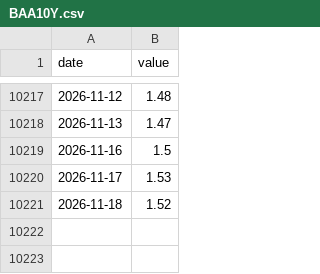
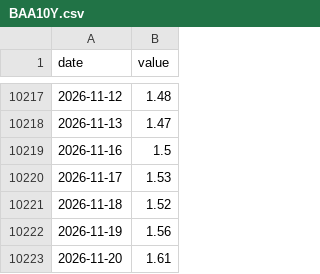
Before and after one commit to andrescls1/market-storm-watch, a CSV file: data/fred/BAA10Y.csv, drawn as a sheet; only a part is shown, gaps mark what is left out; the diff names each change by its address in the sheet, - before the commit and + after, or states it on an @@ line.

```diff
--- a/data/fred/BAA10Y.csv
+++ b/data/fred/BAA10Y.csv
+row 10222: 2026-11-19 | 1.56
+row 10223: 2026-11-20 | 1.61
```
Also changed, not shown: data/fred/BAMLH0A0HYM2.csv, data/fred/SP500.csv, 6 other files.
